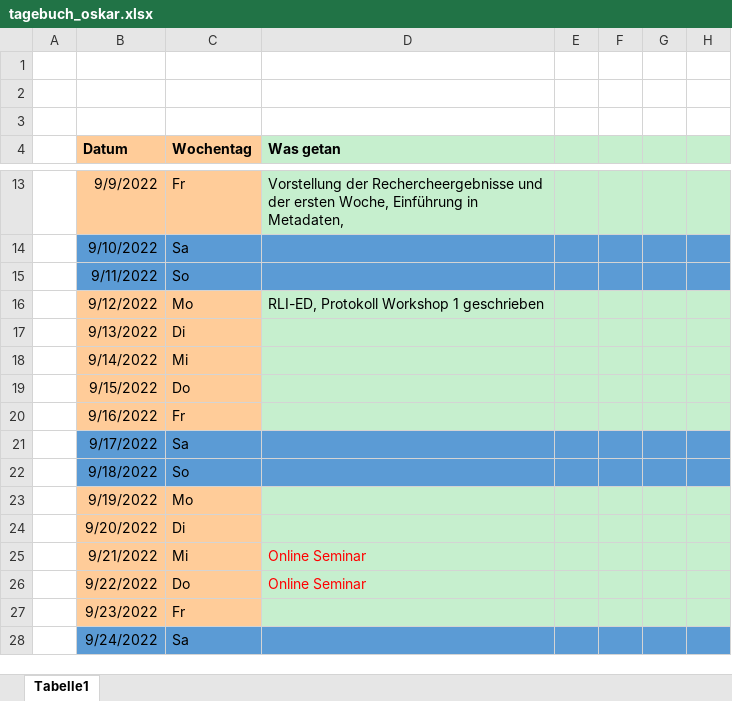
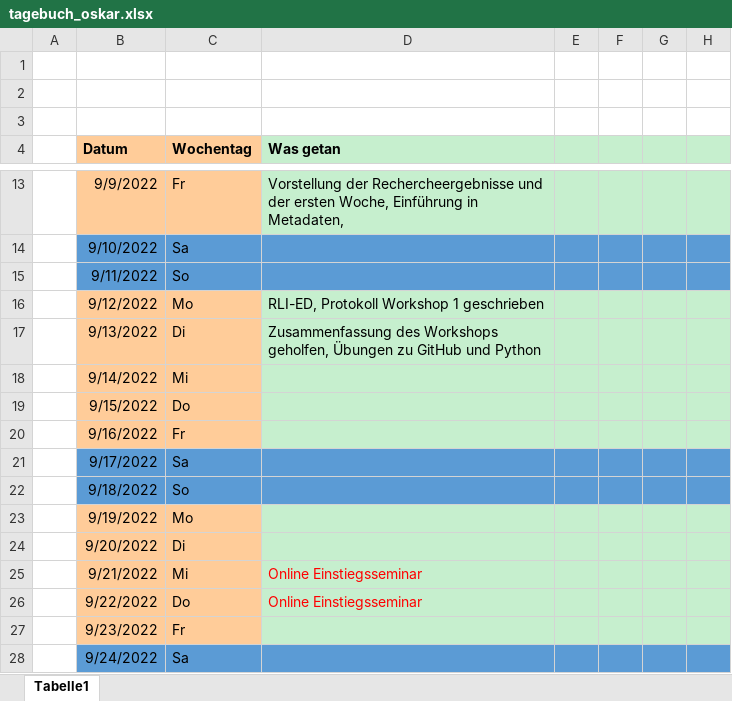
Before and after one commit to r0gga/oskar_bufdi_tagebuch, an Excel workbook: tagebuch_oskar.xlsx, sheet Tabelle1, drawn as a sheet; only a part is shown, gaps mark what is left out; values as stored, in another font and other column widths than the file's, no borders; the diff names each change by its address in the sheet, - before the commit and + after, or states it on an @@ line.

Commit message:
Dienstag 13.09.2022

```diff
--- a/tagebuch_oskar.xlsx (sheet Tabelle1)
+++ b/tagebuch_oskar.xlsx (sheet Tabelle1)
-D17 (Was getan): (empty)
+D17 (Was getan): Zusammenfassung des Workshops geholfen, Übungen zu GitHub und Python
-D25:D26 (Was getan): Online Seminar
+D25:D26 (Was getan): Online Einstiegsseminar
```
